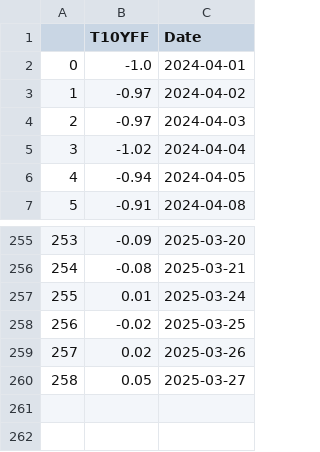
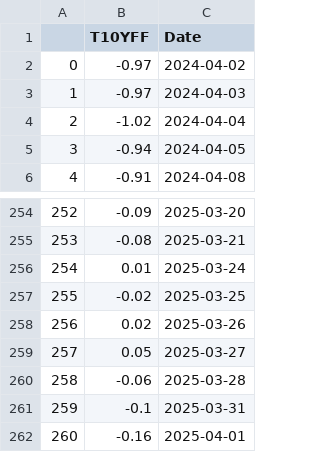
Before and after one commit to Brycekratzer/Economic-Web-DashBoard, a CSV file: data/T10YFF_data.csv, drawn as a sheet; only a part is shown, gaps mark what is left out; removed rows and columns are numbered as before the commit, all else as after; the diff names each change by its address in the sheet, - before the commit and + after, or states it on an @@ line.

```diff
--- a/data/T10YFF_data.csv
+++ b/data/T10YFF_data.csv
-row 2: 0 | -1.0 | 2024-04-01
@@ column A renumbered between rows 2 and 259 @@
+row 260: 258 | -0.06 | 2025-03-28
+row 261: 259 | -0.1 | 2025-03-31
+row 262: 260 | -0.16 | 2025-04-01
```
Also changed, not shown: data/T10Y2Y_data.csv, data/cpi_data.csv, 15 other files.
